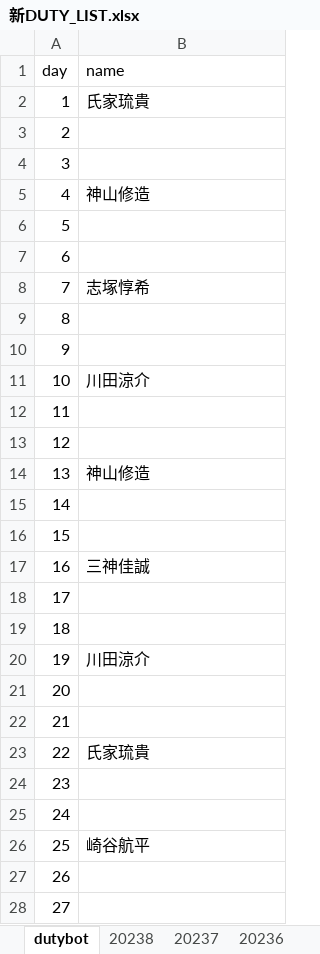
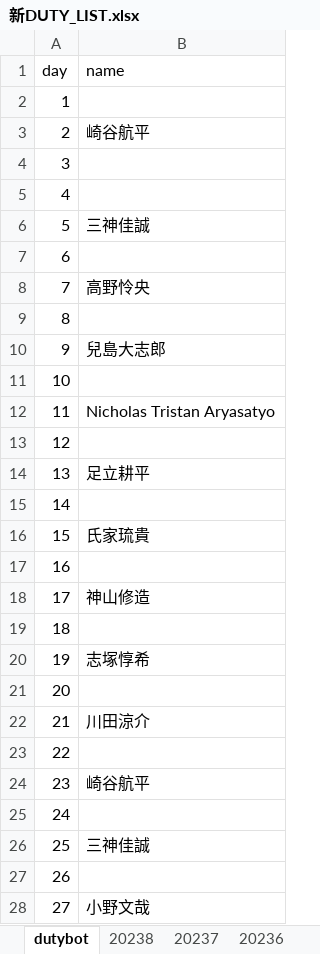
Before and after one commit to ryopper/Dutybot, an Excel workbook: 新DUTY_LIST.xlsx, sheet dutybot, drawn as a sheet; only a part is shown; values as stored, in another font and other column widths than the file's, no borders; charts and pictures not drawn; the diff covers the shown part only; the diff names each change by its address in the sheet, - before the commit and + after, or states it on an @@ line.

Commit message:
Add files via upload

```diff
--- a/新DUTY_LIST.xlsx (sheet dutybot)
+++ b/新DUTY_LIST.xlsx (sheet dutybot)
-B2 (name): 氏家琉貴
+B2 (name): (empty)
-B3 (name): (empty)
+B3 (name): 崎谷航平
-B5 (name): 神山修造
+B5 (name): (empty)
-B6 (name): (empty)
+B6 (name): 三神佳誠
-B8 (name): 志塚惇希
+B8 (name): 高野怜央
-B10 (name): (empty)
+B10 (name): 兒島大志郎
-B11 (name): 川田涼介
+B11 (name): (empty)
-B12 (name): (empty)
+B12 (name): Nicholas Tristan Aryasatyo
-B14 (name): 神山修造
+B14 (name): 足立耕平
-B16 (name): (empty)
+B16 (name): 氏家琉貴
-B17 (name): 三神佳誠
+B17 (name): (empty)
-B18 (name): (empty)
+B18 (name): 神山修造
-B20 (name): 川田涼介
+B20 (name): 志塚惇希
-B22 (name): (empty)
+B22 (name): 川田涼介
-B23 (name): 氏家琉貴
+B23 (name): (empty)
-B24 (name): (empty)
+B24 (name): 崎谷航平
-B26 (name): 崎谷航平
+B26 (name): 三神佳誠
-B28 (name): (empty)
+B28 (name): 小野文哉
```
Also changed, not shown: 3 edited cells elsewhere in this sheet.
